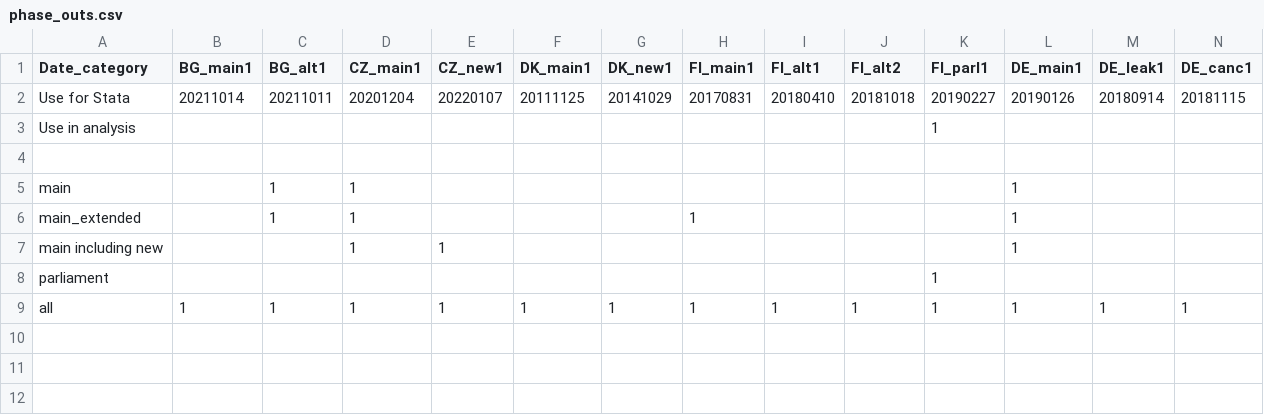
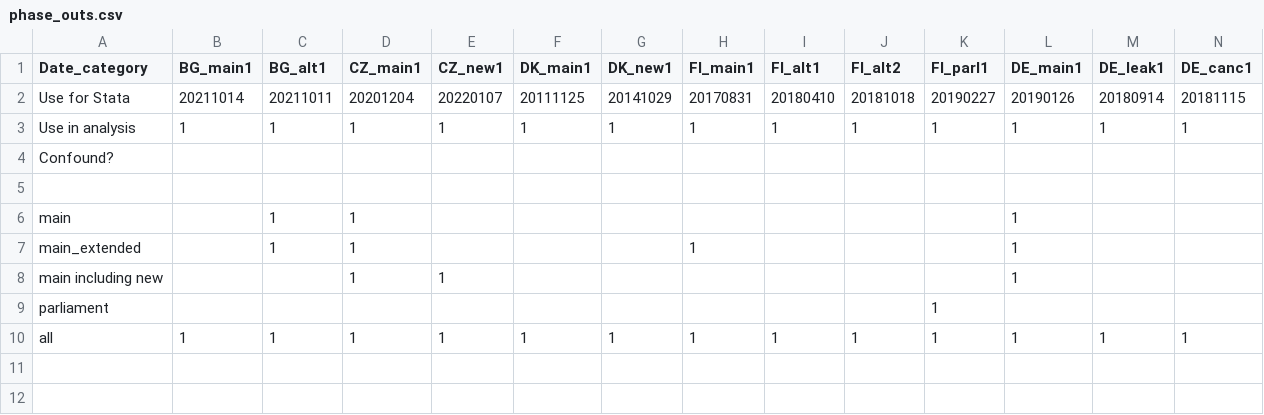
Before and after one commit to ccs282/Dissertation-Code-Data, a CSV file: phase_outs.csv, drawn as a sheet; only a part is shown; removed rows and columns are numbered as before the commit, all else as after; rows hold the shown columns only; the diff names each change by its address in the sheet, - before the commit and + after, or states it on an @@ line.

Commit message:
ignore

```diff
--- a/phase_outs.csv
+++ b/phase_outs.csv
-row 3: Use in analysis |  |  |  |  |  |  |  |  |  | 1
+row 3: Use in analysis | 1 | 1 | 1 | 1 | 1 | 1 | 1 | 1 | 1 | 1 | 1 | 1 | 1
+row 4: Confound?
-row 10: (empty)
```
